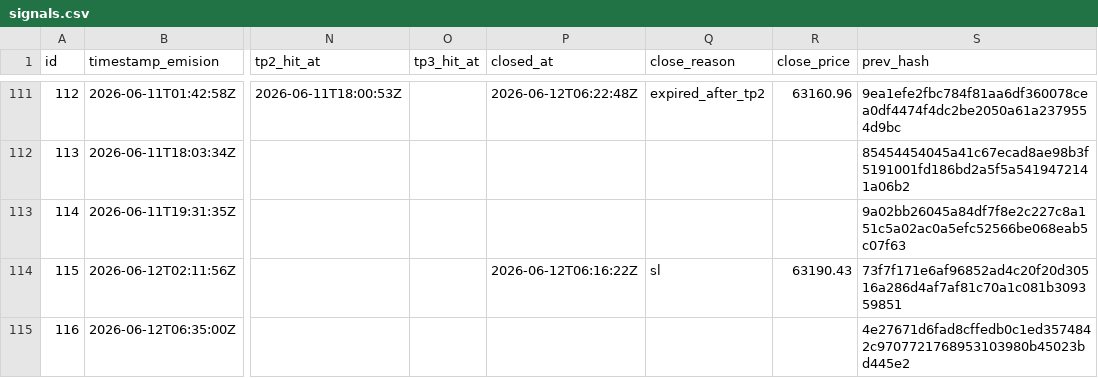
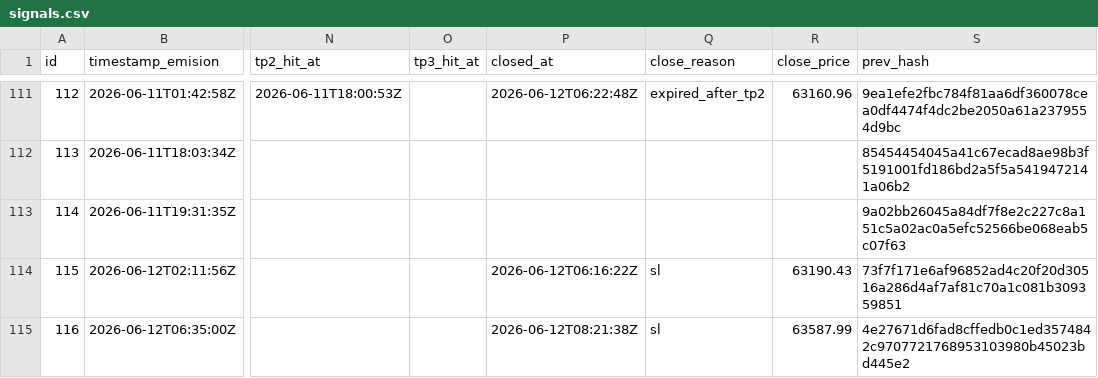
Before and after one commit to z3n3k4/quantumblock-track, a CSV file: signals.csv, drawn as a sheet; only a part is shown, gaps mark what is left out; the diff names each change by its address in the sheet, - before the commit and + after, or states it on an @@ line.

```diff
--- a/signals.csv
+++ b/signals.csv
-P115 (closed_at): (empty)
+P115 (closed_at): 2026-06-12T08:21:38Z
-Q115 (close_reason): (empty)
+Q115 (close_reason): sl
-R115 (close_price): (empty)
+R115 (close_price): 63587.99
```
Also changed, not shown: 1 other file.
